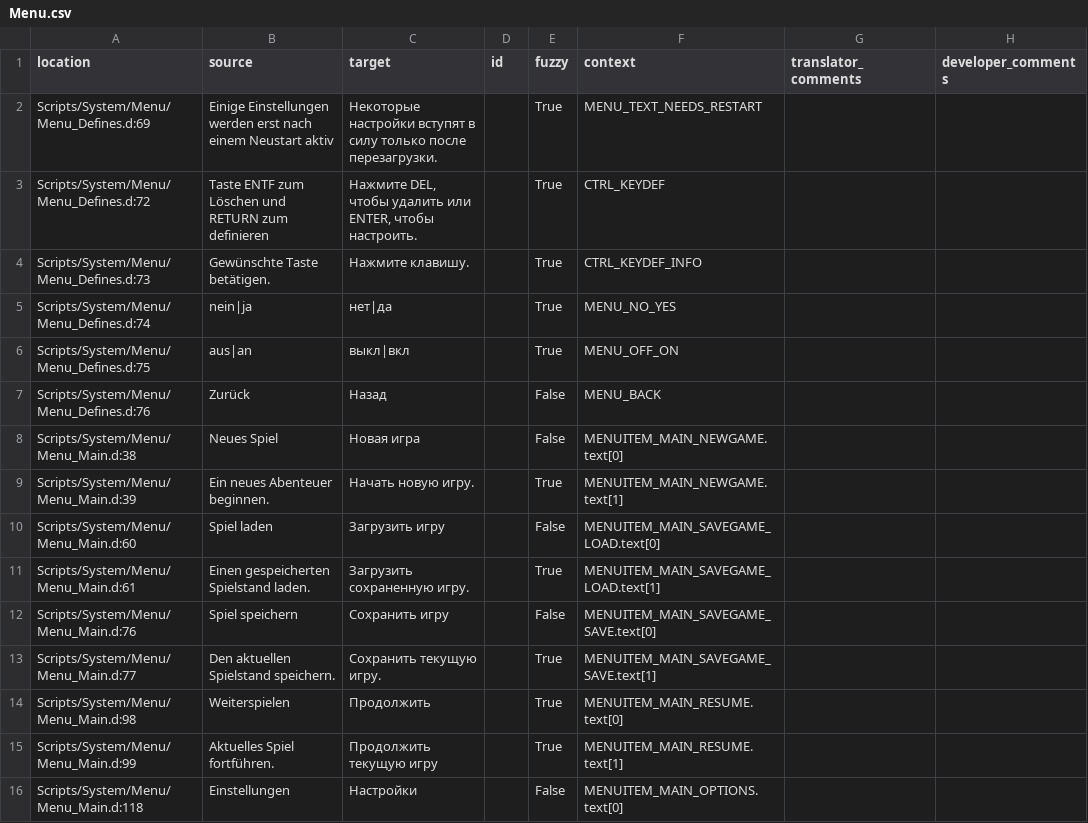
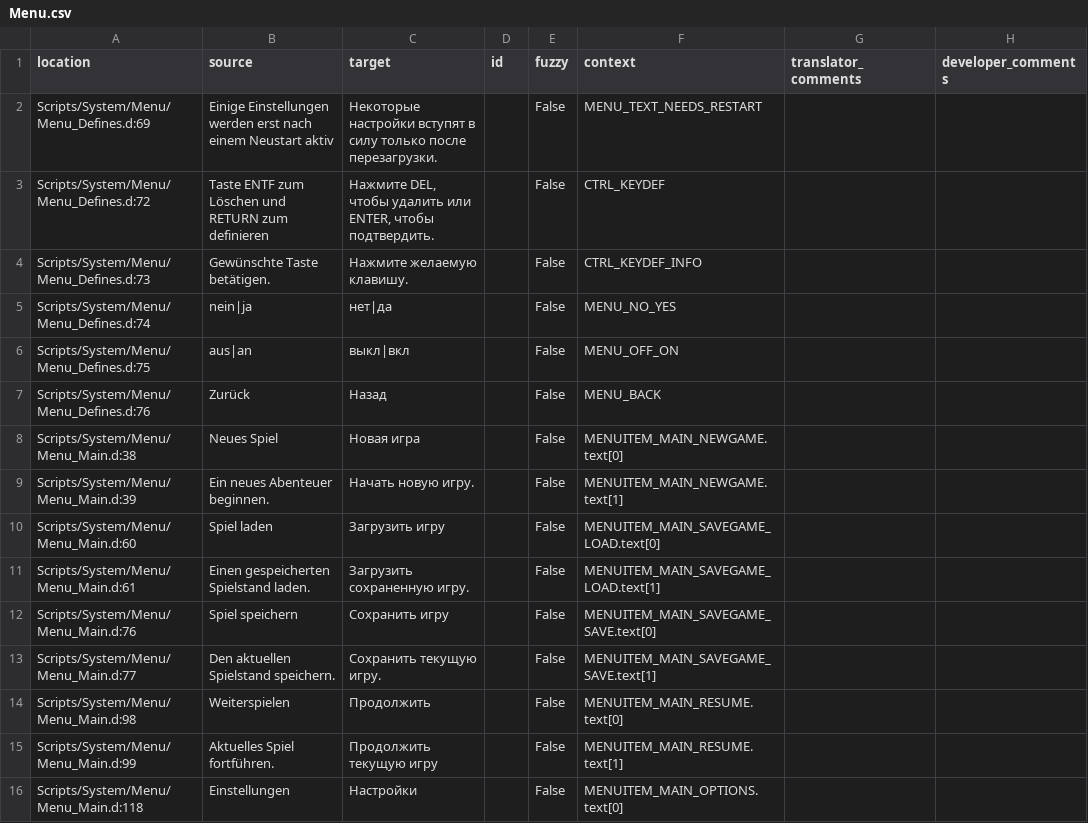
Before and after one commit to auronen/Gothic-Sequel-localization, a CSV file: .translations/ru/Menu.csv, drawn as a sheet; only a part is shown; the diff covers the shown part only.

Commit message:
Translated using Weblate (Russian)
Currently translated at 100.0% (146 of 146 strings)

Translation: Gothic Sequel/Menu
Translate-URL: http://weblate.cokoliv.eu/projects/gothic-sequel/menu/ru/

```diff
--- a/.translations/ru/Menu.csv
+++ b/.translations/ru/Menu.csv
@@ -1,16 +1,16 @@
 "location","source","target","id","fuzzy","context","translator_comments","developer_comments"
-"Scripts/System/Menu/Menu_Defines.d:69","Einige Einstellungen werden erst nach einem Neustart aktiv","Некоторые настройки вступят в силу только после перезагрузки.","","True","MENU_TEXT_NEEDS_RESTART","",""
-"Scripts/System/Menu/Menu_Defines.d:72","Taste ENTF zum Löschen und RETURN zum definieren","Нажмите DEL, чтобы удалить или ENTER, чтобы настроить.","","True","CTRL_KEYDEF","",""
-"Scripts/System/Menu/Menu_Defines.d:73","Gewünschte Taste betätigen.","Нажмите клавишу.","","True","CTRL_KEYDEF_INFO","",""
-"Scripts/System/Menu/Menu_Defines.d:74","nein|ja","нет|да","","True","MENU_NO_YES","",""
-"Scripts/System/Menu/Menu_Defines.d:75","aus|an","выкл|вкл","","True","MENU_OFF_ON","",""
+"Scripts/System/Menu/Menu_Defines.d:69","Einige Einstellungen werden erst nach einem Neustart aktiv","Некоторые настройки вступят в силу только после перезагрузки.","","False","MENU_TEXT_NEEDS_RESTART","",""
+"Scripts/System/Menu/Menu_Defines.d:72","Taste ENTF zum Löschen und RETURN zum definieren","Нажмите DEL, чтобы удалить или ENTER, чтобы подтвердить.","","False","CTRL_KEYDEF","",""
+"Scripts/System/Menu/Menu_Defines.d:73","Gewünschte Taste betätigen.","Нажмите желаемую клавишу.","","False","CTRL_KEYDEF_INFO","",""
+"Scripts/System/Menu/Menu_Defines.d:74","nein|ja","нет|да","","False","MENU_NO_YES","",""
+"Scripts/System/Menu/Menu_Defines.d:75","aus|an","выкл|вкл","","False","MENU_OFF_ON","",""
 "Scripts/System/Menu/Menu_Defines.d:76","Zurück","Назад","","False","MENU_BACK","",""
 "Scripts/System/Menu/Menu_Main.d:38","Neues Spiel","Новая игра","","False","MENUITEM_MAIN_NEWGAME.text[0]","",""
-"Scripts/System/Menu/Menu_Main.d:39","Ein neues Abenteuer beginnen.","Начать новую игру.","","True","MENUITEM_MAIN_NEWGAME.text[1]","",""
+"Scripts/System/Menu/Menu_Main.d:39","Ein neues Abenteuer beginnen.","Начать новую игру.","","False","MENUITEM_MAIN_NEWGAME.text[1]","",""
 "Scripts/System/Menu/Menu_Main.d:60","Spiel laden","Загрузить игру","","False","MENUITEM_MAIN_SAVEGAME_LOAD.text[0]","",""
-"Scripts/System/Menu/Menu_Main.d:61","Einen gespeicherten Spielstand laden.","Загрузить сохраненную игру.","","True","MENUITEM_MAIN_SAVEGAME_LOAD.text[1]","",""
+"Scripts/System/Menu/Menu_Main.d:61","Einen gespeicherten Spielstand laden.","Загрузить сохраненную игру.","","False","MENUITEM_MAIN_SAVEGAME_LOAD.text[1]","",""
 "Scripts/System/Menu/Menu_Main.d:76","Spiel speichern","Сохранить игру","","False","MENUITEM_MAIN_SAVEGAME_SAVE.text[0]","",""
-"Scripts/System/Menu/Menu_Main.d:77","Den aktuellen Spielstand speichern.","Сохранить текущую игру.","","True","MENUITEM_MAIN_SAVEGAME_SAVE.text[1]","",""
-"Scripts/System/Menu/Menu_Main.d:98","Weiterspielen","Продолжить","","True","MENUITEM_MAIN_RESUME.text[0]","",""
-"Scripts/System/Menu/Menu_Main.d:99","Aktuelles Spiel fortführen.","Продолжить текущую игру","","True","MENUITEM_MAIN_RESUME.text[1]","",""
+"Scripts/System/Menu/Menu_Main.d:77","Den aktuellen Spielstand speichern.","Сохранить текущую игру.","","False","MENUITEM_MAIN_SAVEGAME_SAVE.text[1]","",""
+"Scripts/System/Menu/Menu_Main.d:98","Weiterspielen","Продолжить","","False","MENUITEM_MAIN_RESUME.text[0]","",""
+"Scripts/System/Menu/Menu_Main.d:99","Aktuelles Spiel fortführen.","Продолжить текущую игру","","False","MENUITEM_MAIN_RESUME.text[1]","",""
 "Scripts/System/Menu/Menu_Main.d:118","Einstellungen","Настройки","","False","MENUITEM_MAIN_OPTIONS.text[0]","",""
```
Also changed, not shown: 155 edited cells elsewhere in this file.
